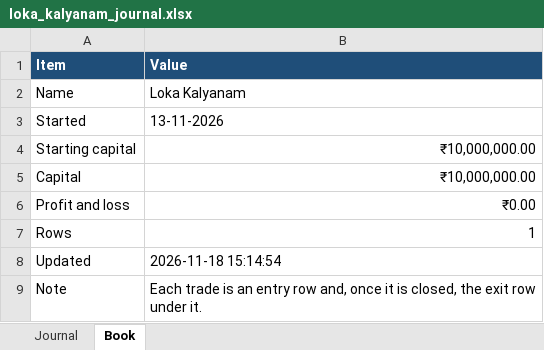
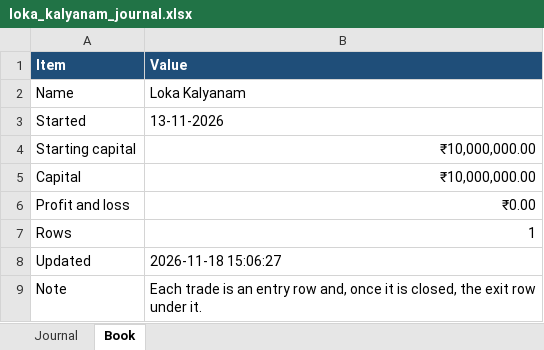
Before and after one commit to AbhilashMunnur/nifty-index-scan, an Excel workbook: data/loka_kalyanam_journal.xlsx, sheet Book, drawn as a sheet; values as stored, in another font and other column widths than the file's, no borders; the diff names each change by its address in the sheet, - before the commit and + after, or states it on an @@ line.

```diff
--- a/data/loka_kalyanam_journal.xlsx (sheet Book)
+++ b/data/loka_kalyanam_journal.xlsx (sheet Book)
-B8 (Value): 2026-11-18 15:14:54
+B8 (Value): 2026-11-18 15:06:27
```
Also changed, not shown: data/loka_fut_sl_0_50pct_journal.xlsx, data/loka_fut_sl_0_75pct_journal.xlsx, 8 other files.
